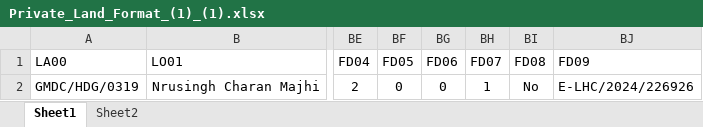
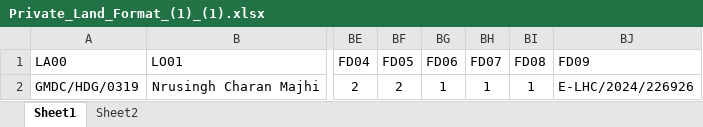
Before and after one commit to maastrixbackup/lims_be, an Excel workbook: uploads/excels/Private_Land_Format_(1)_(1).xlsx, sheet Sheet1, drawn as a sheet; only a part is shown, gaps mark what is left out; values as stored, in another font and other column widths than the file's, no borders; the diff names each change by its address in the sheet, - before the commit and + after, or states it on an @@ line.

```diff
--- a/uploads/excels/Private_Land_Format_(1)_(1).xlsx (sheet Sheet1)
+++ b/uploads/excels/Private_Land_Format_(1)_(1).xlsx (sheet Sheet1)
-BF2 (FD05): 0
+BF2 (FD05): 2
-BG2 (FD06): 0
+BG2 (FD06): 1
-BI2 (FD08): No
+BI2 (FD08): 1
```
Also changed, not shown: uploads/excels/LIMS_Test_Pvt_land_Data_format_24.03.26_(1)_(3)_(1).xlsx, 2 other files.
